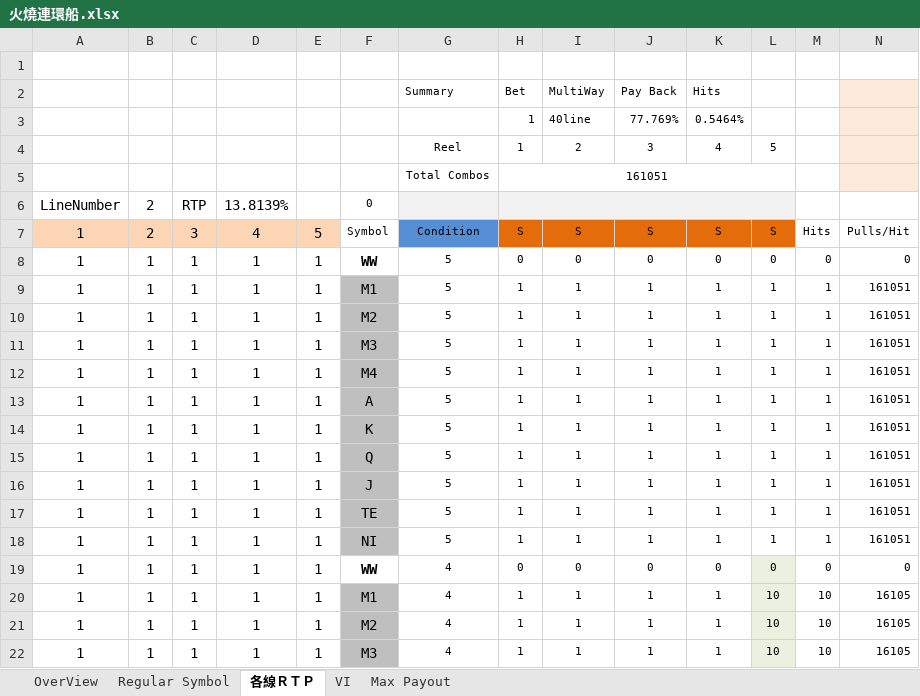
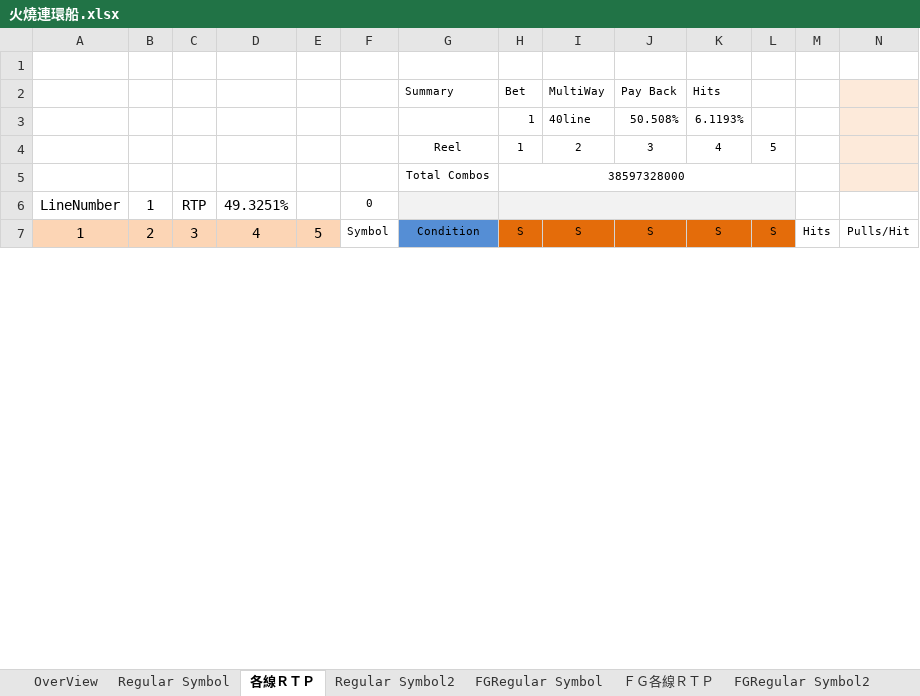
Before and after one commit to a4w94/Slot, an Excel workbook: LineGame/FireShip/parsheet/火燒連環船.xlsx, sheet 各線ＲＴＰ, drawn as a sheet; only a part is shown; values as stored, in another font and other column widths than the file's, no borders; removed rows and columns are numbered as before the commit, all else as after; rows hold the shown columns only; the diff covers the shown part only; the diff names each change by its address in the sheet, - before the commit and + after, or states it on an @@ line.

```diff
--- a/LineGame/FireShip/parsheet/火燒連環船.xlsx (sheet 各線ＲＴＰ)
+++ b/LineGame/FireShip/parsheet/火燒連環船.xlsx (sheet 各線ＲＴＰ)
+sheet tab: Regular Symbol2
+sheet tab: FGRegular Symbol
+sheet tab: ＦＧ各線ＲＴＰ
+sheet tab: FGRegular Symbol2
-J3: 77.769%
+J3: 50.508%
-K3: 0.5464%
+K3: 6.1193%
-H5: 161051
+H5: 38597328000
-B6: 2
+B6: 1
-D6: 13.8139%
+D6: 49.3251%
-row 8: 1 | 1 | 1 | 1 | 1 | WW | 5 | 0 | 0 | 0 | 0 | 0 | 0 | 0
-row 9: 1 | 1 | 1 | 1 | 1 | M1 | 5 | 1 | 1 | 1 | 1 | 1 | 1 | 161051
-row 10: 1 | 1 | 1 | 1 | 1 | M2 | 5 | 1 | 1 | 1 | 1 | 1 | 1 | 161051
-row 11: 1 | 1 | 1 | 1 | 1 | M3 | 5 | 1 | 1 | 1 | 1 | 1 | 1 | 161051
-row 12: 1 | 1 | 1 | 1 | 1 | M4 | 5 | 1 | 1 | 1 | 1 | 1 | 1 | 161051
-row 13: 1 | 1 | 1 | 1 | 1 | A | 5 | 1 | 1 | 1 | 1 | 1 | 1 | 161051
-row 14: 1 | 1 | 1 | 1 | 1 | K | 5 | 1 | 1 | 1 | 1 | 1 | 1 | 161051
-row 15: 1 | 1 | 1 | 1 | 1 | Q | 5 | 1 | 1 | 1 | 1 | 1 | 1 | 161051
-row 16: 1 | 1 | 1 | 1 | 1 | J | 5 | 1 | 1 | 1 | 1 | 1 | 1 | 161051
-row 17: 1 | 1 | 1 | 1 | 1 | TE | 5 | 1 | 1 | 1 | 1 | 1 | 1 | 161051
-row 18: 1 | 1 | 1 | 1 | 1 | NI | 5 | 1 | 1 | 1 | 1 | 1 | 1 | 161051
-row 19: 1 | 1 | 1 | 1 | 1 | WW | 4 | 0 | 0 | 0 | 0 | 0 | 0 | 0
-row 20: 1 | 1 | 1 | 1 | 1 | M1 | 4 | 1 | 1 | 1 | 1 | 10 | 10 | 16105
-row 21: 1 | 1 | 1 | 1 | 1 | M2 | 4 | 1 | 1 | 1 | 1 | 10 | 10 | 16105
-row 22: 1 | 1 | 1 | 1 | 1 | M3 | 4 | 1 | 1 | 1 | 1 | 10 | 10 | 16105
```
Also changed, not shown: 46 added rows, 31 removed rows and 66 edited cells elsewhere in this sheet, sheet Regular Symbol, sheet OverView, sheet VI, other sheet tabs, LineGame/FireShip/parsheet/ngparsheet.xlsx, 9 other files.
